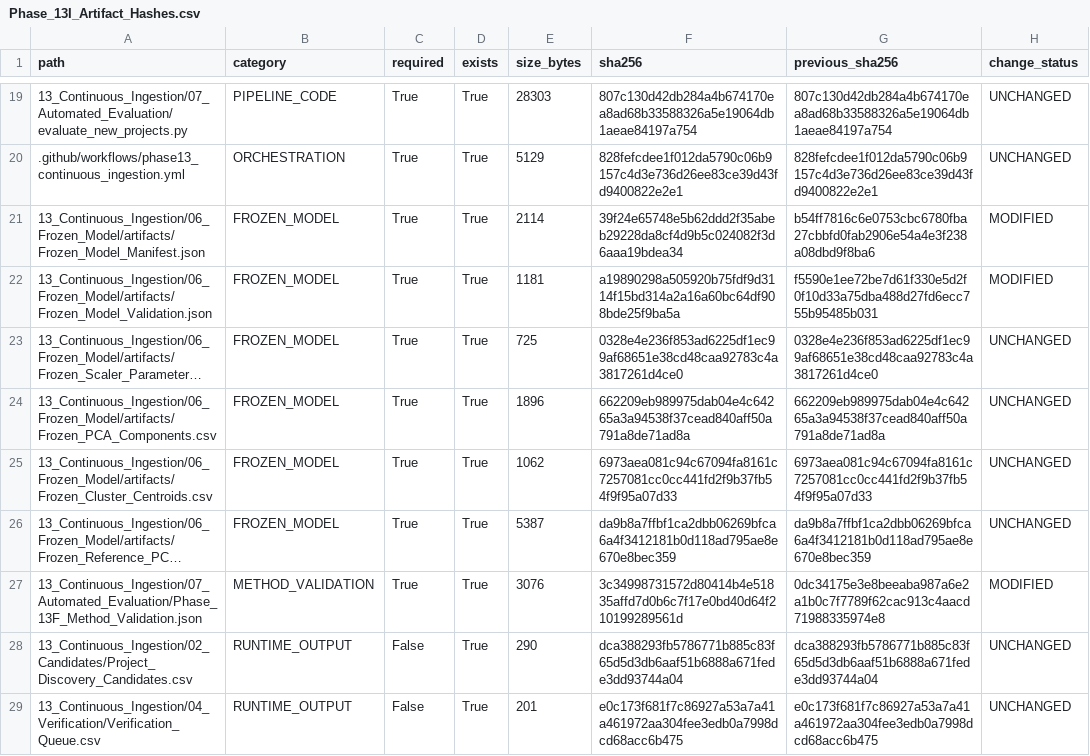
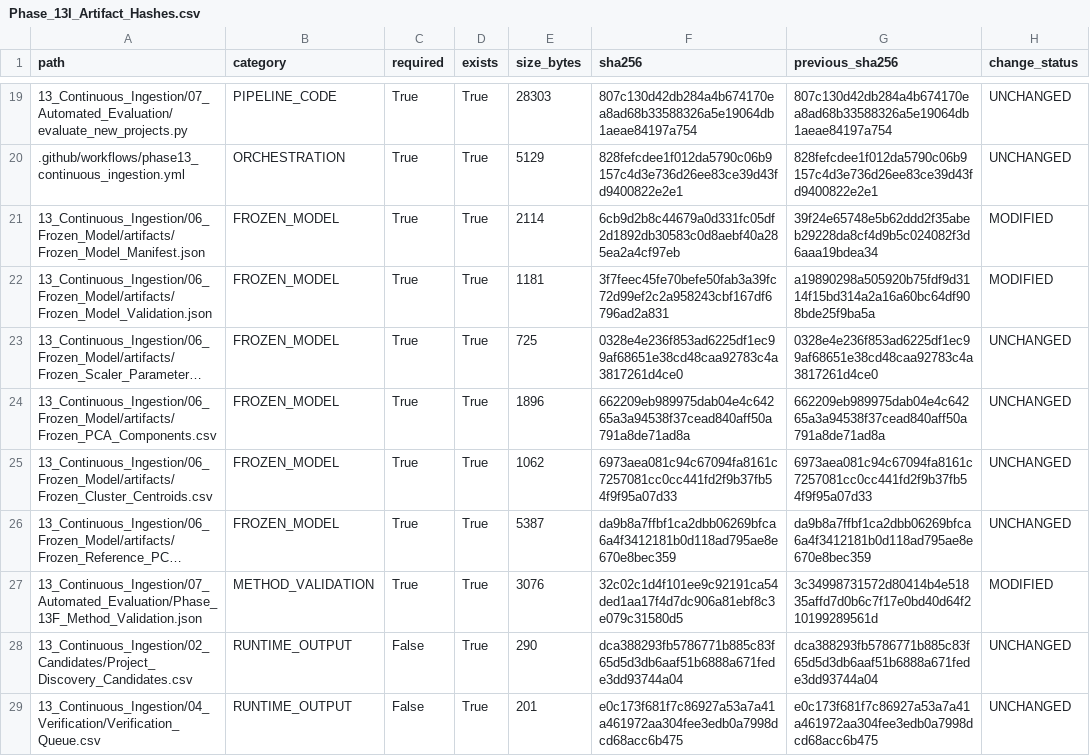
Before and after one commit to Rahul787-ai/Semiconductor-Credit-Risk-ML-main, a CSV file: 13_Continuous_Ingestion/08_Governance/Phase_13I_Artifact_Hashes.csv, drawn as a sheet; only a part is shown, gaps mark what is left out; long unchanged cells end in …; the diff names each change by its address in the sheet, - before the commit and + after, or states it on an @@ line.

```diff
--- a/13_Continuous_Ingestion/08_Governance/Phase_13I_Artifact_Hashes.csv
+++ b/13_Continuous_Ingestion/08_Governance/Phase_13I_Artifact_Hashes.csv
-F21 (sha256): 39f24e65748e5b62ddd2f35abeb29228da8cf4d9b5c024082f3d6aaa19bdea34
+F21 (sha256): 6cb9d2b8c44679a0d331fc05df2d1892db30583c0d8aebf40a285ea2a4cf97eb
-G21 (previous_sha256): b54ff7816c6e0753cbc6780fba27cbbfd0fab2906e54a4e3f238a08dbd9f8ba6
+G21 (previous_sha256): 39f24e65748e5b62ddd2f35abeb29228da8cf4d9b5c024082f3d6aaa19bdea34
-F22 (sha256): a19890298a505920b75fdf9d3114f15bd314a2a16a60bc64df908bde25f9ba5a
+F22 (sha256): 3f7feec45fe70befe50fab3a39fc72d99ef2c2a958243cbf167df6796ad2a831
-G22 (previous_sha256): f5590e1ee72be7d61f330e5d2f0f10d33a75dba488d27fd6ecc755b95485b031
+G22 (previous_sha256): a19890298a505920b75fdf9d3114f15bd314a2a16a60bc64df908bde25f9ba5a
-F27 (sha256): 3c34998731572d80414b4e51835affd7d0b6c7f17e0bd40d64f210199289561d
+F27 (sha256): 32c02c1d4f101ee9c92191ca54ded1aa17f4d7dc906a81ebf8c3e079c31580d5
-G27 (previous_sha256): 0dc34175e3e8beeaba987a6e2a1b0c7f7789f62cac913c4aacd71988335974e8
+G27 (previous_sha256): 3c34998731572d80414b4e51835affd7d0b6c7f17e0bd40d64f210199289561d
```
Also changed, not shown: 13_Continuous_Ingestion/08_Governance/Phase_13I_Change_Register.csv, 10 other files.
